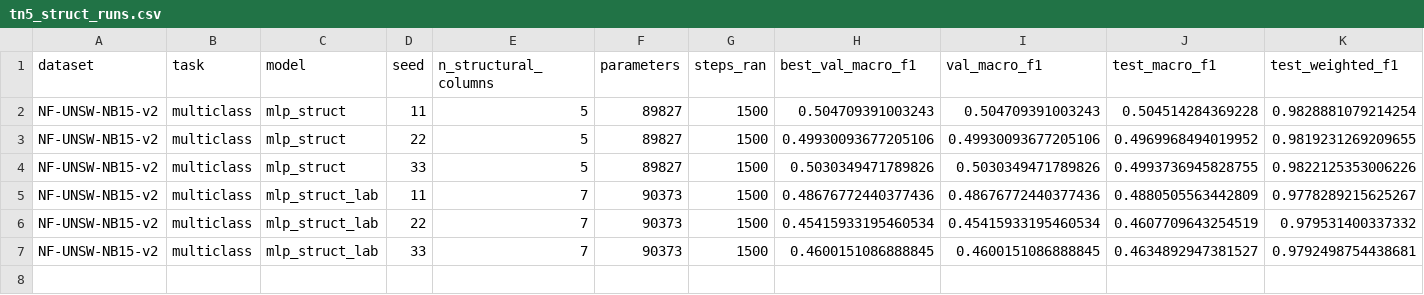
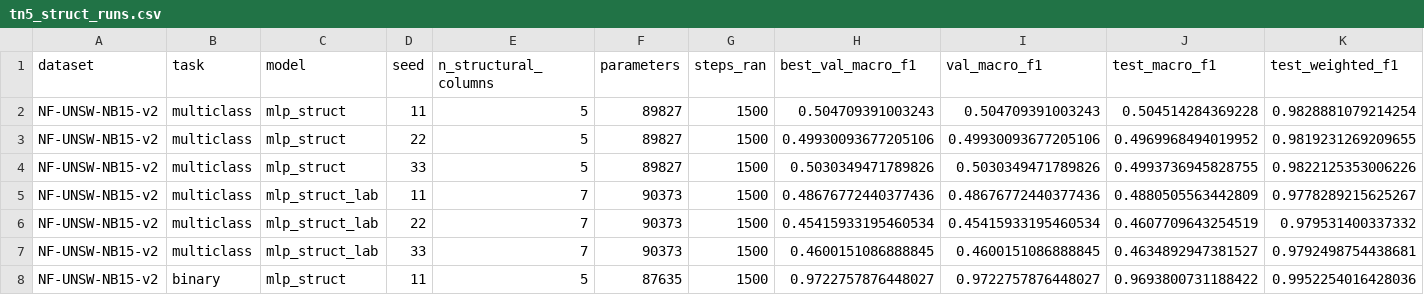
Before and after one commit to TranQuy-lab/reseach1, a CSV file: research_q4_2026/results/tn5_struct_runs.csv, drawn as a sheet; only a part is shown; rows hold the shown columns only; the diff names each change by its address in the sheet, - before the commit and + after, or states it on an @@ line.

```diff
--- a/research_q4_2026/results/tn5_struct_runs.csv
+++ b/research_q4_2026/results/tn5_struct_runs.csv
+row 8: NF-UNSW-NB15-v2 | binary | mlp_struct | 11 | 5 | 87635 | 1500 | 0.9722757876448027 | 0.9722757876448027 | 0.9693800731188422 | 0.9952254016428036
```
Also changed, not shown: 4 other files.
